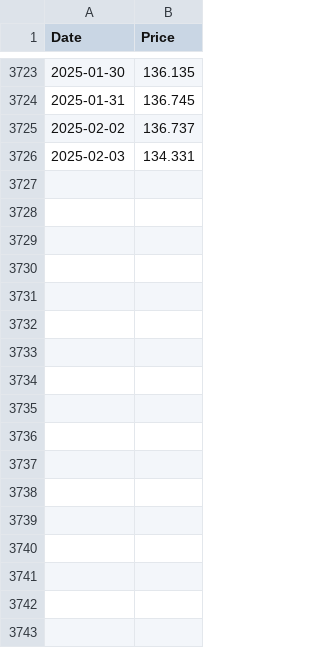
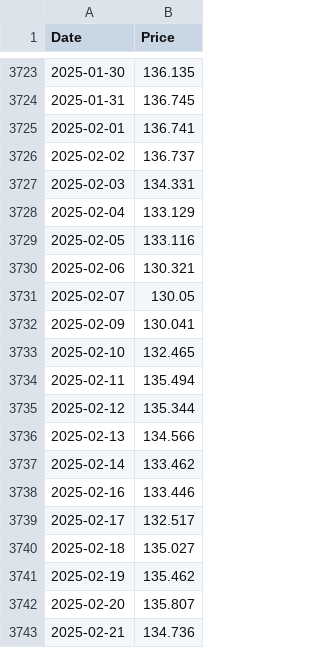
Before and after one commit to MuhammadAreebKazmi2/FYP-FinSage-Data-Collection, a CSV file: Daily-Cleaned/Mutual-Funds/Index-Tracker-Shariah/KMIF-Meezan-KSE-Index-Fund.csv, drawn as a sheet; only a part is shown, gaps mark what is left out; the diff covers the shown part only.

```diff
--- a/Daily-Cleaned/Mutual-Funds/Index-Tracker-Shariah/KMIF-Meezan-KSE-Index-Fund.csv
+++ b/Daily-Cleaned/Mutual-Funds/Index-Tracker-Shariah/KMIF-Meezan-KSE-Index-Fund.csv
@@ -3724,3 +3724,20 @@ Date,Price
 2025-01-31,136.745
+2025-02-01,136.741
 2025-02-02,136.737
 2025-02-03,134.331
+2025-02-04,133.129
+2025-02-05,133.116
+2025-02-06,130.321
+2025-02-07,130.05
+2025-02-09,130.041
+2025-02-10,132.465
+2025-02-11,135.494
+2025-02-12,135.344
+2025-02-13,134.566
+2025-02-14,133.462
+2025-02-16,133.446
+2025-02-17,132.517
+2025-02-18,135.027
+2025-02-19,135.462
+2025-02-20,135.807
+2025-02-21,134.736
```
Also changed, not shown: 43 added rows and 14 edited cells elsewhere in this file, Daily-Cleaned/Mutual-Funds/Money-Market-Shariah/AKD-Money-Fund.csv, Daily-Cleaned/Mutual-Funds/Money-Market-Shariah/HBL-ISF-Money-Fund.csv, 10 other files.
